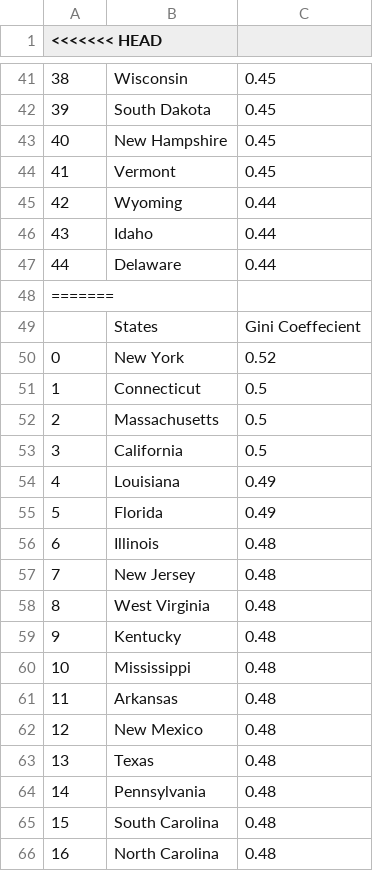
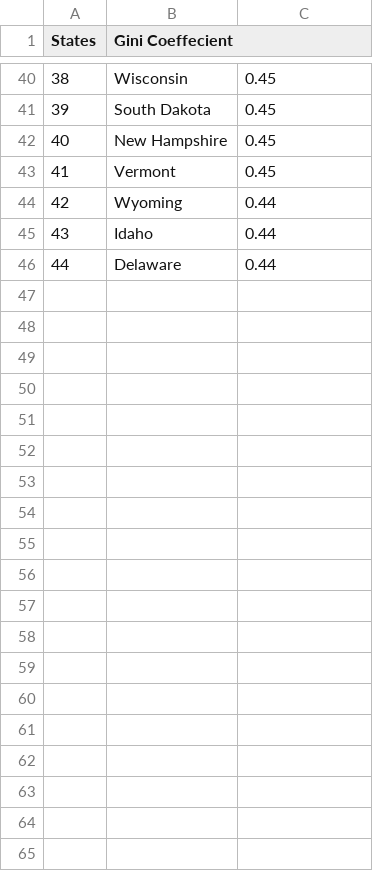
Before and after one commit to MouZer77/Powerball-Project, a CSV file: Clean_Wealth_Inequality.csv, drawn as a sheet; only a part is shown, gaps mark what is left out; the diff covers the shown part only; the diff names each change by its address in the sheet, - before the commit and + after, or states it on an @@ line.

```diff
--- a/Clean_Wealth_Inequality.csv
+++ b/Clean_Wealth_Inequality.csv
@@ column A (States) renumbered in row 1 @@
-B1: (empty)
+B1: Gini Coeffecient
-row 48: =======
-row 49:  | States | Gini Coeffecient
-row 50: 0 | New York | 0.52
-row 51: 1 | Connecticut | 0.5
-row 52: 2 | Massachusetts | 0.5
-row 53: 3 | California | 0.5
-row 54: 4 | Louisiana | 0.49
-row 55: 5 | Florida | 0.49
-row 56: 6 | Illinois | 0.48
-row 57: 7 | New Jersey | 0.48
-row 58: 8 | West Virginia | 0.48
-row 59: 9 | Kentucky | 0.48
-row 60: 10 | Mississippi | 0.48
-row 61: 11 | Arkansas | 0.48
-row 62: 12 | New Mexico | 0.48
-row 63: 13 | Texas | 0.48
-row 64: 14 | Pennsylvania | 0.48
-row 65: 15 | South Carolina | 0.48
-row 66: 16 | North Carolina | 0.48
```
Also changed, not shown: 30 removed rows elsewhere in this file, Clean_Lottery_Sales_Stats.csv, Lottery_Sales_Stats.csv, 3 other files.
